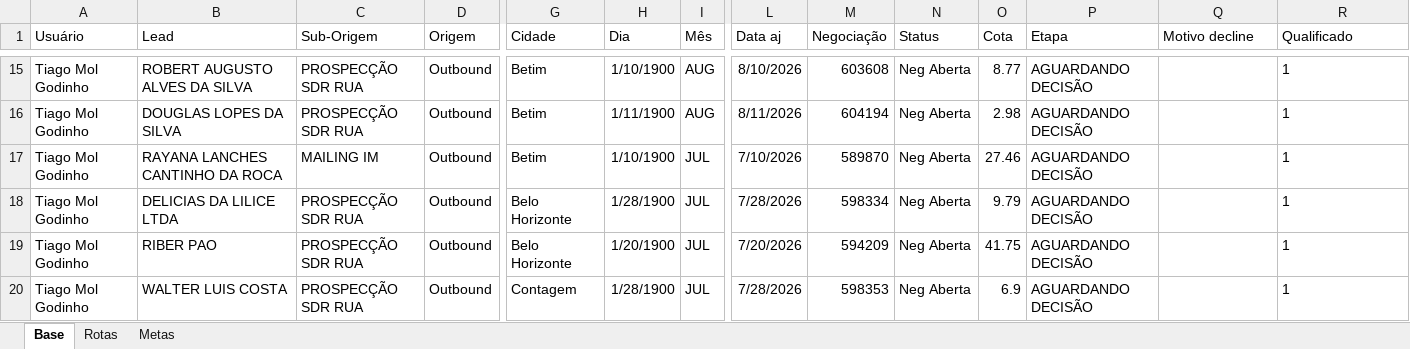
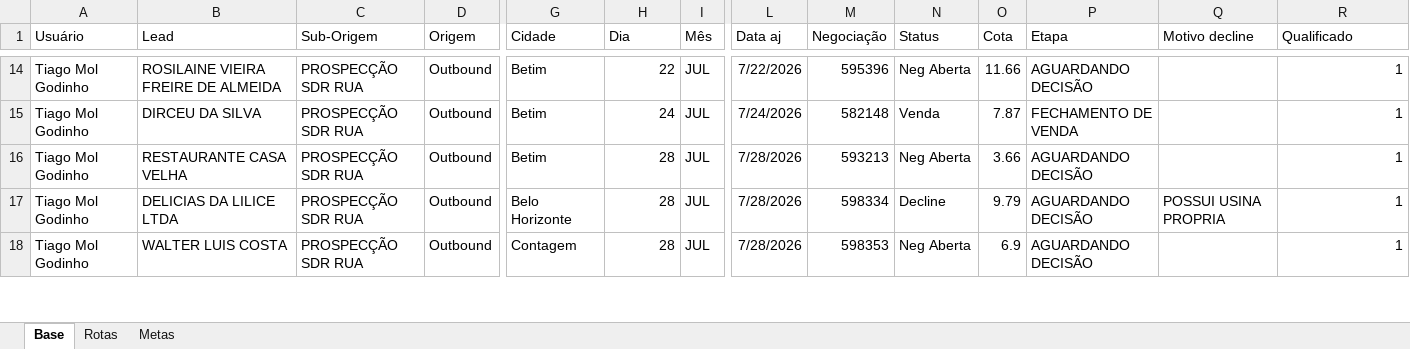
Before and after one commit to PabloGomes-hub/AcompanhamentoSDR, an Excel workbook: Base SDR Rua.xlsx, sheet Base, drawn as a sheet; only a part is shown, gaps mark what is left out; values as stored, in another font and other column widths than the file's, no borders; removed rows and columns are numbered as before the commit, all else as after; rows hold the shown columns only; the diff covers the shown part only; the diff names each change by its address in the sheet, - before the commit and + after, or states it on an @@ line.

```diff
--- a/Base SDR Rua.xlsx (sheet Base)
+++ b/Base SDR Rua.xlsx (sheet Base)
-B14 (Lead): ROBERT AUGUSTO ALVES DA SILVA
+B14 (Lead): ROSILAINE VIEIRA FREIRE DE ALMEIDA
-H14 (Dia): 1/10/1900
+H14 (Dia): 22
-I14:I15 (Mês): AUG
+I14:I15 (Mês): JUL
-L14 (Data aj): 8/10/2026
+L14 (Data aj): 7/22/2026
-M14 (Negociação): 603608
+M14 (Negociação): 595396
-O14 (Cota): 8.77
+O14 (Cota): 11.66
-R14:R17 alignment: left
+R14:R17 alignment: right
-B15 (Lead): DOUGLAS LOPES DA SILVA
+B15 (Lead): DIRCEU DA SILVA
-H15 (Dia): 1/11/1900
+H15 (Dia): 24
-L15 (Data aj): 8/11/2026
+L15 (Data aj): 7/24/2026
-M15 (Negociação): 604194
+M15 (Negociação): 582148
-N15 (Status): Neg Aberta
+N15 (Status): Venda
-O15 (Cota): 2.98
+O15 (Cota): 7.87
-P15 (Etapa): AGUARDANDO DECISÃO
+P15 (Etapa): FECHAMENTO DE VENDA
-B16 (Lead): RAYANA LANCHES CANTINHO DA ROCA
+B16 (Lead): RESTAURANTE CASA VELHA
-C16 (Sub-Origem): MAILING IM
+C16 (Sub-Origem): PROSPECÇÃO SDR RUA
-H16 (Dia): 1/10/1900
+H16 (Dia): 28
-L16 (Data aj): 7/10/2026
+L16 (Data aj): 7/28/2026
-M16 (Negociação): 589870
+M16 (Negociação): 593213
-O16 (Cota): 27.46
+O16 (Cota): 3.66
-H17 (Dia): 1/28/1900
+H17 (Dia): 28
-N17 (Status): Neg Aberta
+N17 (Status): Decline
-Q17 (Motivo decline): (empty)
+Q17 (Motivo decline): POSSUI USINA PROPRIA
-row 19: Tiago Mol Godinho | RIBER PAO | PROSPECÇÃO SDR RUA | Outbound | Belo Horizonte | 1/20/1900 | JUL | 7/20/2026 | 594209 | Neg Aberta | 41.75 | AGUARDANDO DECISÃO |  | 1
-H18 (Dia): 1/28/1900
+H18 (Dia): 28
-R18 alignment: left
+R18 alignment: right
```
Also changed, not shown: 8 added rows, 6 removed rows, 97 edited cells and cell formats elsewhere in this sheet, sheet Rotas.
